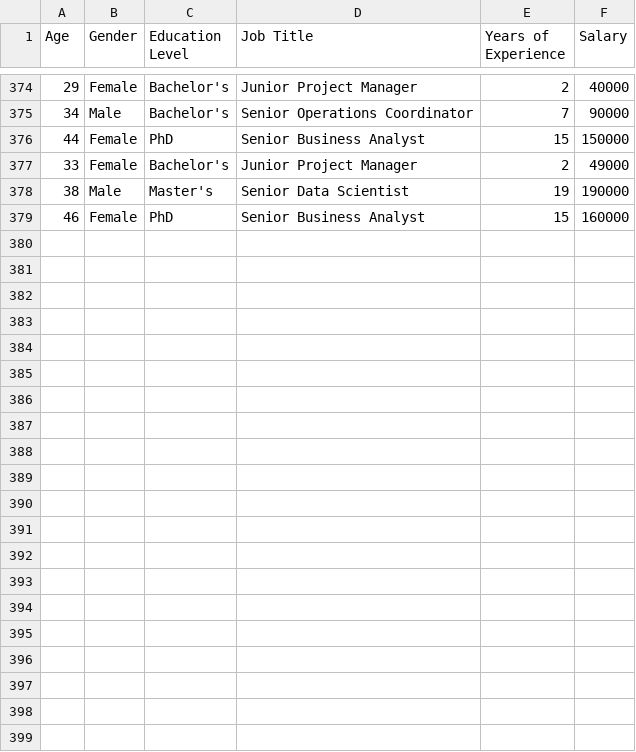
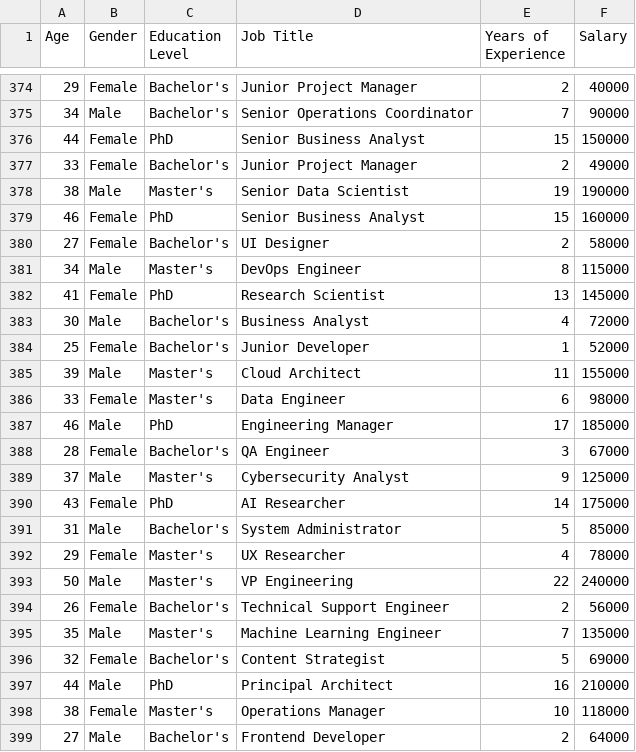
Before and after one commit to GauravSSaini005/salary-mlops, a CSV file: data/salary_data.csv, drawn as a sheet; only a part is shown, gaps mark what is left out; the diff names each change by its address in the sheet, - before the commit and + after, or states it on an @@ line.

```diff
--- a/data/salary_data.csv
+++ b/data/salary_data.csv
+row 380: 27 | Female | Bachelor's | UI Designer | 2 | 58000
+row 381: 34 | Male | Master's | DevOps Engineer | 8 | 115000
+row 382: 41 | Female | PhD | Research Scientist | 13 | 145000
+row 383: 30 | Male | Bachelor's | Business Analyst | 4 | 72000
+row 384: 25 | Female | Bachelor's | Junior Developer | 1 | 52000
+row 385: 39 | Male | Master's | Cloud Architect | 11 | 155000
+row 386: 33 | Female | Master's | Data Engineer | 6 | 98000
+row 387: 46 | Male | PhD | Engineering Manager | 17 | 185000
+row 388: 28 | Female | Bachelor's | QA Engineer | 3 | 67000
+row 389: 37 | Male | Master's | Cybersecurity Analyst | 9 | 125000
+row 390: 43 | Female | PhD | AI Researcher | 14 | 175000
+row 391: 31 | Male | Bachelor's | System Administrator | 5 | 85000
+row 392: 29 | Female | Master's | UX Researcher | 4 | 78000
+row 393: 50 | Male | Master's | VP Engineering | 22 | 240000
+row 394: 26 | Female | Bachelor's | Technical Support Engineer | 2 | 56000
+row 395: 35 | Male | Master's | Machine Learning Engineer | 7 | 135000
+row 396: 32 | Female | Bachelor's | Content Strategist | 5 | 69000
+row 397: 44 | Male | PhD | Principal Architect | 16 | 210000
+row 398: 38 | Female | Master's | Operations Manager | 10 | 118000
+row 399: 27 | Male | Bachelor's | Frontend Developer | 2 | 64000
```
Also changed, not shown: 1 other file.
